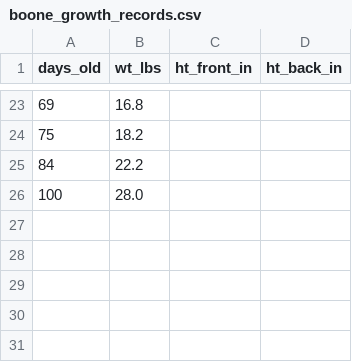
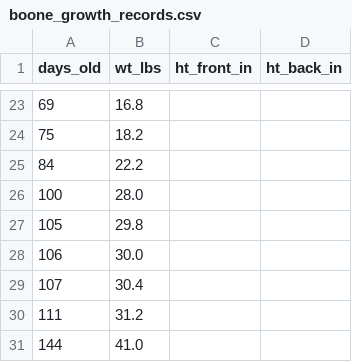
Before and after one commit to carter-allen/Boone, a CSV file: boone_growth_records.csv, drawn as a sheet; only a part is shown, gaps mark what is left out.

```diff
--- a/boone_growth_records.csv
+++ b/boone_growth_records.csv
@@ -26 +26,6 @@ days_old,wt_lbs,ht_front_in,ht_back_in
 100,28.0,,
+105,29.8,,
+106,30.0,,
+107,30.4,,
+111,31.2,,
+144,41.0,,
```
Also changed, not shown: 1 other file.
